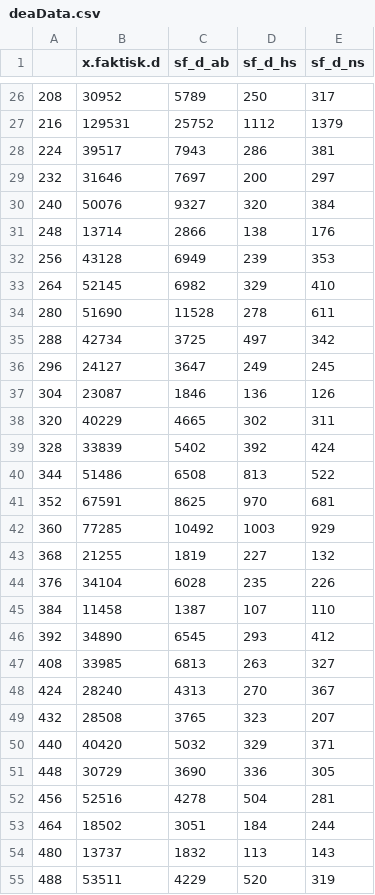
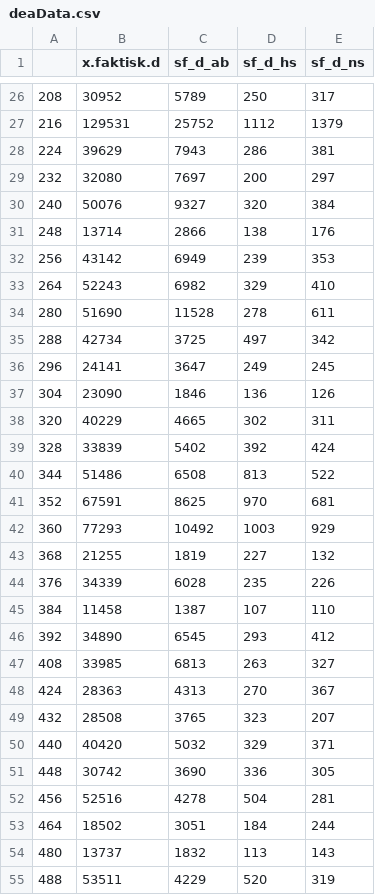
Before and after one commit to NVE/IRiR, a CSV file: deaData.csv, drawn as a sheet; only a part is shown, gaps mark what is left out; the diff covers the shown part only.

```diff
--- a/deaData.csv
+++ b/deaData.csv
@@ -27,12 +27,12 @@
 "216",129531,25752,1112,1379
-"224",39517,7943,286,381
-"232",31646,7697,200,297
+"224",39629,7943,286,381
+"232",32080,7697,200,297
 "240",50076,9327,320,384
 "248",13714,2866,138,176
-"256",43128,6949,239,353
-"264",52145,6982,329,410
+"256",43142,6949,239,353
+"264",52243,6982,329,410
 "280",51690,11528,278,611
 "288",42734,3725,497,342
-"296",24127,3647,249,245
-"304",23087,1846,136,126
+"296",24141,3647,249,245
+"304",23090,1846,136,126
 "320",40229,4665,302,311
@@ -41,5 +41,5 @@
 "352",67591,8625,970,681
-"360",77285,10492,1003,929
+"360",77293,10492,1003,929
 "368",21255,1819,227,132
-"376",34104,6028,235,226
+"376",34339,6028,235,226
 "384",11458,1387,107,110
@@ -47,6 +47,6 @@
 "408",33985,6813,263,327
-"424",28240,4313,270,367
+"424",28363,4313,270,367
 "432",28508,3765,323,207
 "440",40420,5032,329,371
-"448",30729,3690,336,305
+"448",30742,3690,336,305
 "456",52516,4278,504,281
```
Also changed, not shown: 37 edited cells elsewhere in this file, DEAeff1.csv, 2 other files.
